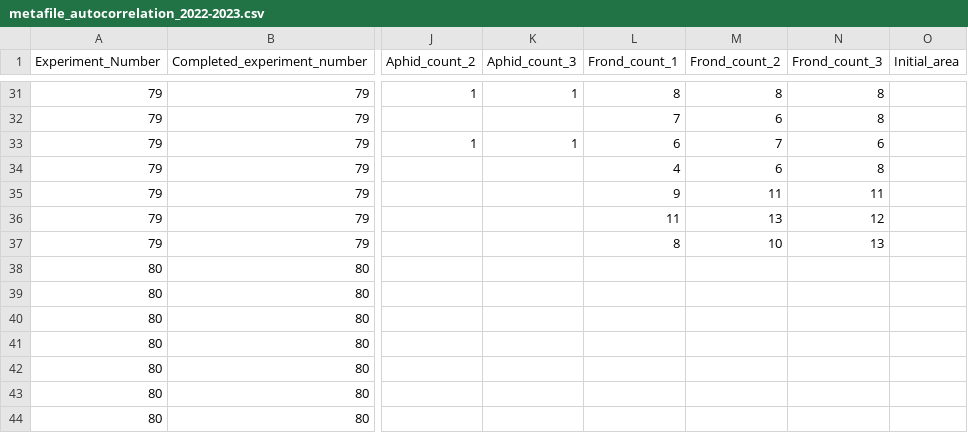
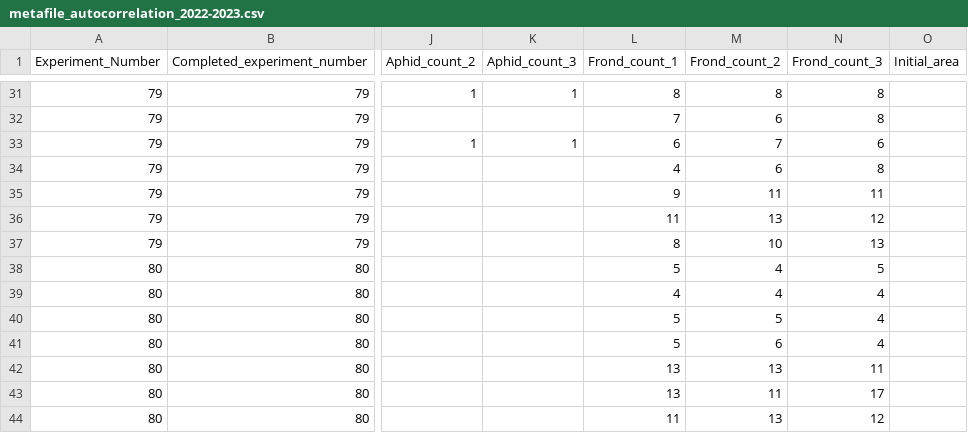
Before and after one commit to Cuddington-Lab/thermal-experiments, a CSV file: metafile_autocorrelation_2022-2023.csv, drawn as a sheet; only a part is shown, gaps mark what is left out; the diff names each change by its address in the sheet, - before the commit and + after, or states it on an @@ line.

Commit message:
Update metafile_autocorrelation_2022-2023.csv
exp80 counts

```diff
--- a/metafile_autocorrelation_2022-2023.csv
+++ b/metafile_autocorrelation_2022-2023.csv
-L38 (Frond_count_1): (empty)
+L38 (Frond_count_1): 5
-M38:M39 (Frond_count_2): (empty)
+M38:M39 (Frond_count_2): 4
-N38 (Frond_count_3): (empty)
+N38 (Frond_count_3): 5
-L39 (Frond_count_1): (empty)
+L39 (Frond_count_1): 4
-N39:N41 (Frond_count_3): (empty)
+N39:N41 (Frond_count_3): 4
-L40:L41 (Frond_count_1): (empty)
+L40:L41 (Frond_count_1): 5
-M40 (Frond_count_2): (empty)
+M40 (Frond_count_2): 5
-M41 (Frond_count_2): (empty)
+M41 (Frond_count_2): 6
-L42:L43 (Frond_count_1): (empty)
+L42:L43 (Frond_count_1): 13
-M42 (Frond_count_2): (empty)
+M42 (Frond_count_2): 13
-N42 (Frond_count_3): (empty)
+N42 (Frond_count_3): 11
-M43 (Frond_count_2): (empty)
+M43 (Frond_count_2): 11
-N43 (Frond_count_3): (empty)
+N43 (Frond_count_3): 17
-L44 (Frond_count_1): (empty)
+L44 (Frond_count_1): 11
-M44 (Frond_count_2): (empty)
+M44 (Frond_count_2): 13
-N44 (Frond_count_3): (empty)
+N44 (Frond_count_3): 12
```
